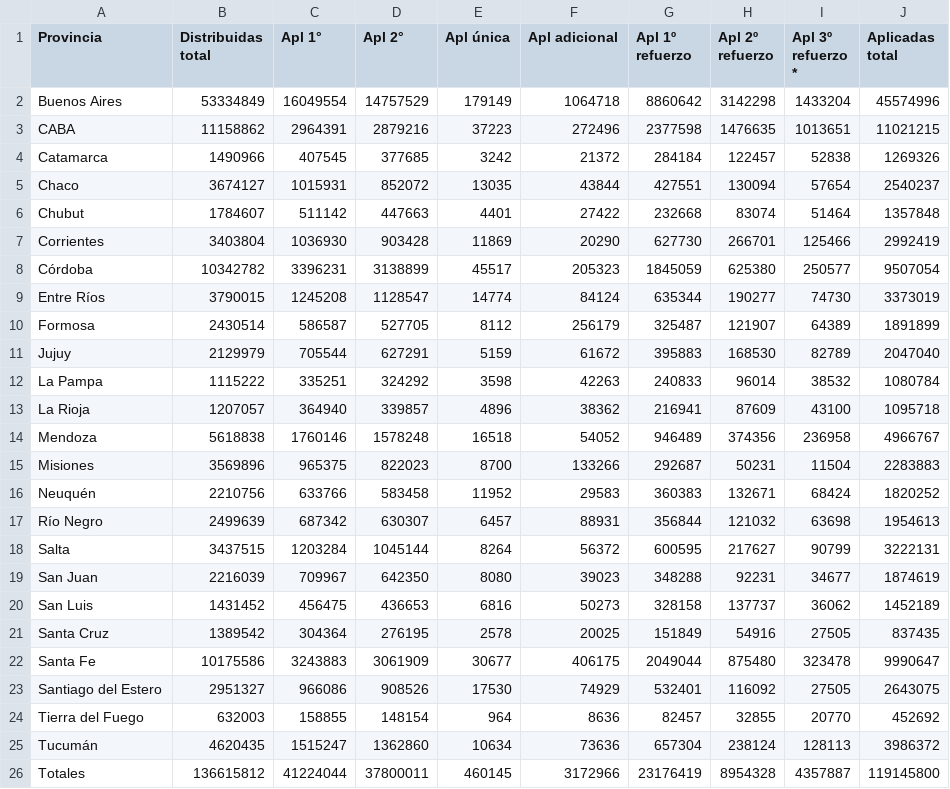
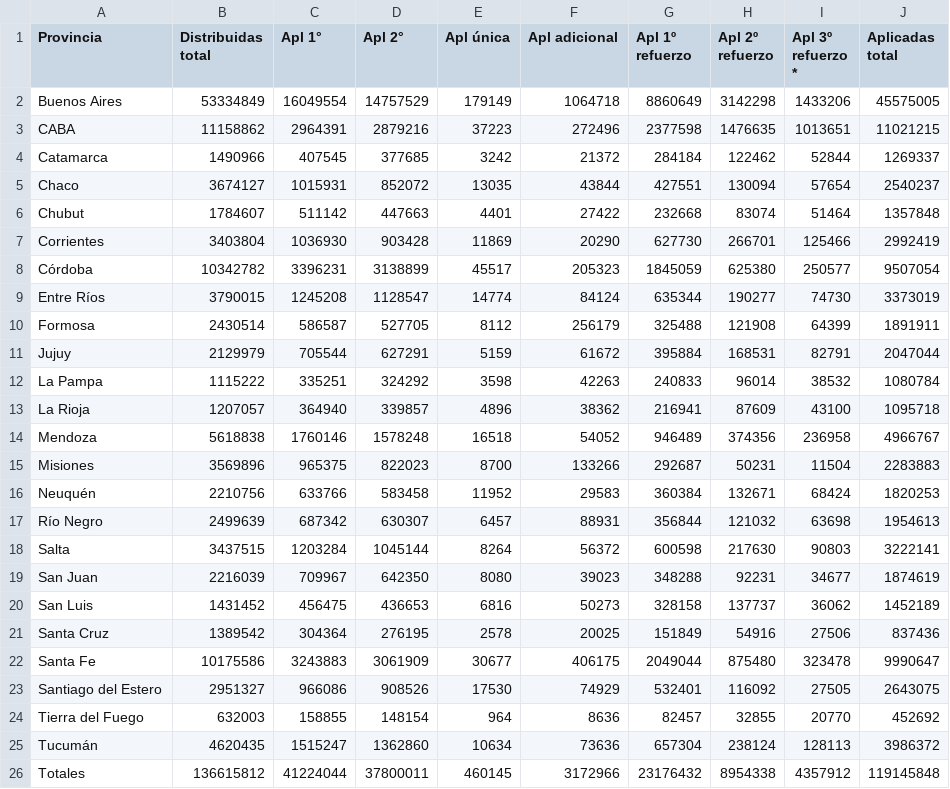
Before and after one commit to j-e-d/datosvacunas, a CSV file: vacunas.csv, drawn as a sheet.

```diff
--- a/vacunas.csv
+++ b/vacunas.csv
@@ -1,5 +1,5 @@
 "Provincia","Distribuidas total","Apl 1°","Apl 2°","Apl única","Apl adicional","Apl 1º refuerzo","Apl 2º refuerzo","Apl 3º refuerzo *","Aplicadas total"
-"Buenos Aires",53334849,16049554,14757529,179149,1064718,8860642,3142298,1433204,45574996
+"Buenos Aires",53334849,16049554,14757529,179149,1064718,8860649,3142298,1433206,45575005
 "CABA",11158862,2964391,2879216,37223,272496,2377598,1476635,1013651,11021215
-"Catamarca",1490966,407545,377685,3242,21372,284184,122457,52838,1269326
+"Catamarca",1490966,407545,377685,3242,21372,284184,122462,52844,1269337
 "Chaco",3674127,1015931,852072,13035,43844,427551,130094,57654,2540237
@@ -9,4 +9,4 @@
 "Entre Ríos",3790015,1245208,1128547,14774,84124,635344,190277,74730,3373019
-"Formosa",2430514,586587,527705,8112,256179,325487,121907,64389,1891899
-"Jujuy",2129979,705544,627291,5159,61672,395883,168530,82789,2047040
+"Formosa",2430514,586587,527705,8112,256179,325488,121908,64399,1891911
+"Jujuy",2129979,705544,627291,5159,61672,395884,168531,82791,2047044
 "La Pampa",1115222,335251,324292,3598,42263,240833,96014,38532,1080784
@@ -15,8 +15,8 @@
 "Misiones",3569896,965375,822023,8700,133266,292687,50231,11504,2283883
-"Neuquén",2210756,633766,583458,11952,29583,360383,132671,68424,1820252
+"Neuquén",2210756,633766,583458,11952,29583,360384,132671,68424,1820253
 "Río Negro",2499639,687342,630307,6457,88931,356844,121032,63698,1954613
-"Salta",3437515,1203284,1045144,8264,56372,600595,217627,90799,3222131
+"Salta",3437515,1203284,1045144,8264,56372,600598,217630,90803,3222141
 "San Juan",2216039,709967,642350,8080,39023,348288,92231,34677,1874619
 "San Luis",1431452,456475,436653,6816,50273,328158,137737,36062,1452189
-"Santa Cruz",1389542,304364,276195,2578,20025,151849,54916,27505,837435
+"Santa Cruz",1389542,304364,276195,2578,20025,151849,54916,27506,837436
 "Santa Fe",10175586,3243883,3061909,30677,406175,2049044,875480,323478,9990647
@@ -25,2 +25,2 @@
 "Tucumán",4620435,1515247,1362860,10634,73636,657304,238124,128113,3986372
-"Totales",136615812,41224044,37800011,460145,3172966,23176419,8954328,4357887,119145800
+"Totales",136615812,41224044,37800011,460145,3172966,23176432,8954338,4357912,119145848
```
Also changed, not shown: 2 other files.
